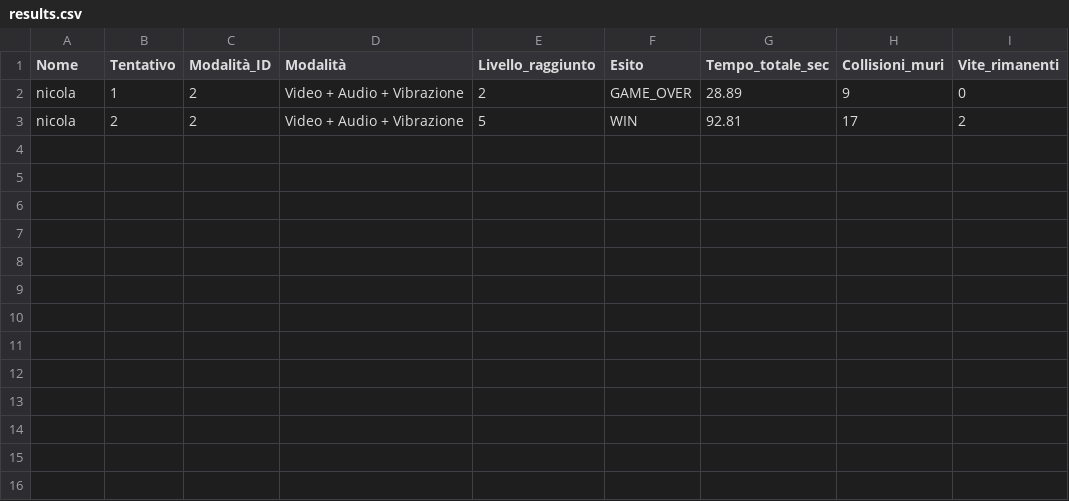
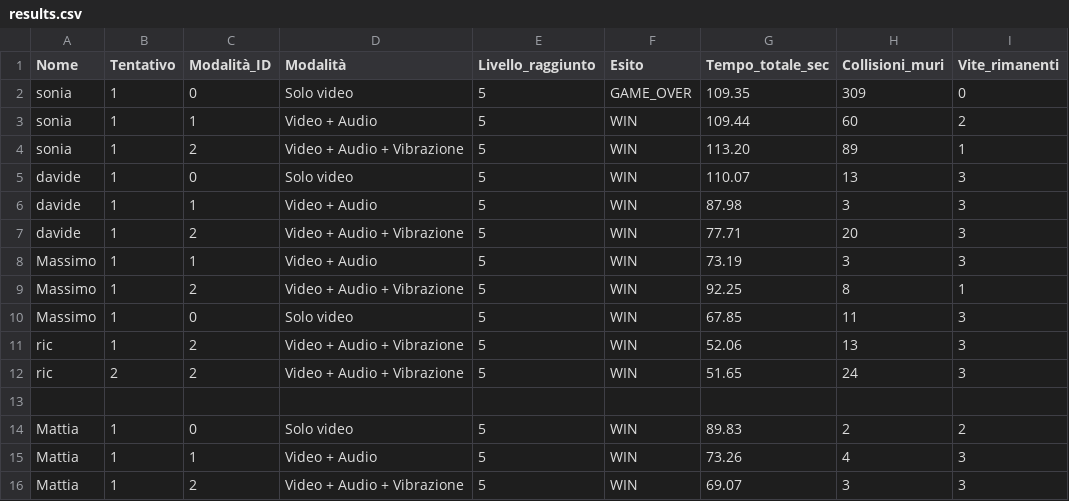
Before and after one commit to rickyzanna02/MazeTilt, a CSV file: results/results.csv, drawn as a sheet.

Commit message:
feat: add SUS calculator, add analize_results.py to automatically compute metrics results

```diff
--- a/results/results.csv
+++ b/results/results.csv
@@ -1,3 +1,16 @@
 Nome,Tentativo,Modalità_ID,Modalità,Livello_raggiunto,Esito,Tempo_totale_sec,Collisioni_muri,Vite_rimanenti
-nicola,1,2,Video + Audio + Vibrazione,2,GAME_OVER,28.89,9,0
-nicola,2,2,Video + Audio + Vibrazione,5,WIN,92.81,17,2
+sonia,1,0,Solo video,5,GAME_OVER,109.35,309,0
+sonia,1,1,Video + Audio,5,WIN,109.44,60,2
+sonia,1,2,Video + Audio + Vibrazione,5,WIN,113.20,89,1
+davide,1,0,Solo video,5,WIN,110.07,13,3
+davide,1,1,Video + Audio,5,WIN,87.98,3,3
+davide,1,2,Video + Audio + Vibrazione,5,WIN,77.71,20,3
+Massimo,1,1,Video + Audio,5,WIN,73.19,3,3
+Massimo,1,2,Video + Audio + Vibrazione,5,WIN,92.25,8,1
+Massimo,1,0,Solo video,5,WIN,67.85,11,3
+ric,1,2,Video + Audio + Vibrazione,5,WIN,52.06,13,3
+ric,2,2,Video + Audio + Vibrazione,5,WIN,51.65,24,3
+
+Mattia,1,0,Solo video,5,WIN,89.83,2,2
+Mattia,1,1,Video + Audio,5,WIN,73.26,4,3
+Mattia,1,2,Video + Audio + Vibrazione,5,WIN,69.07,3,3
```
Also changed, not shown: 11 other files.
